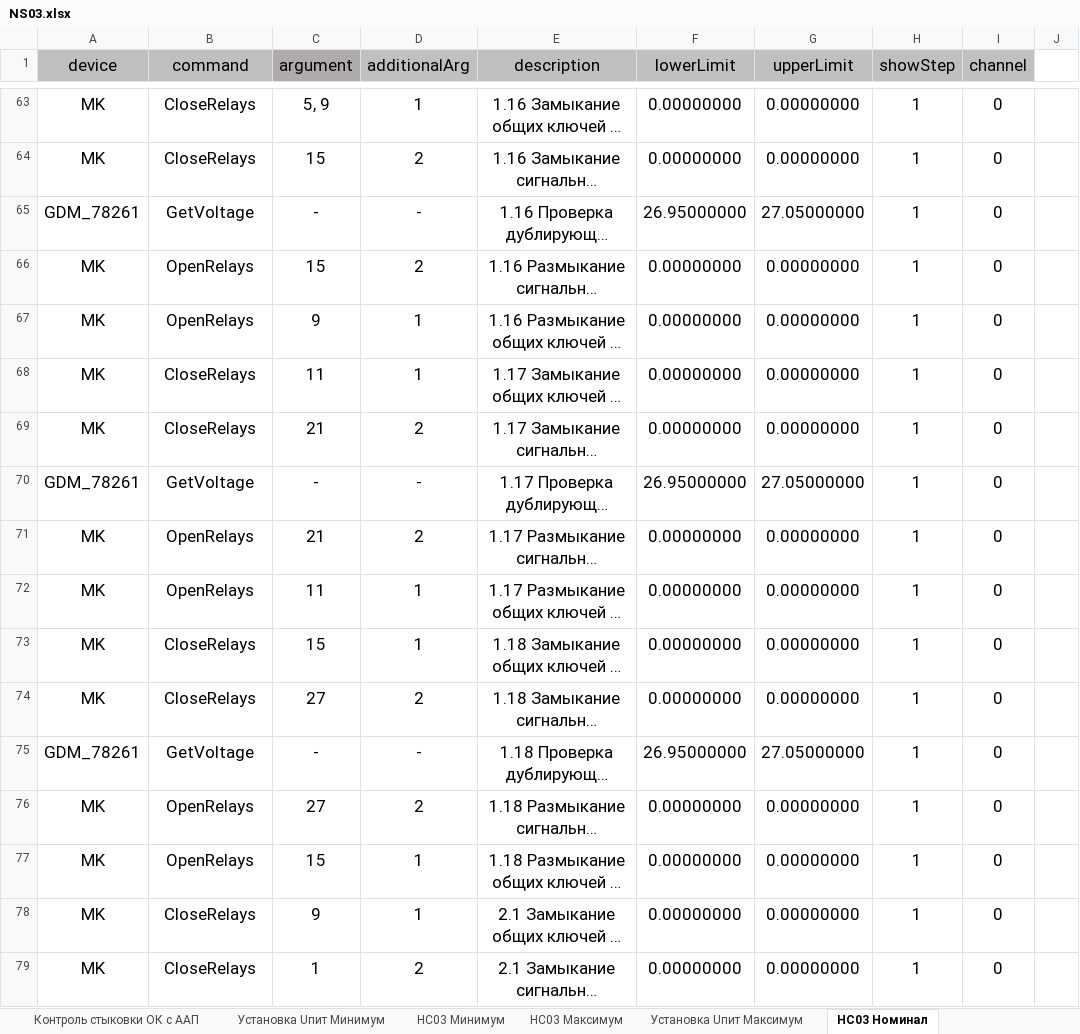
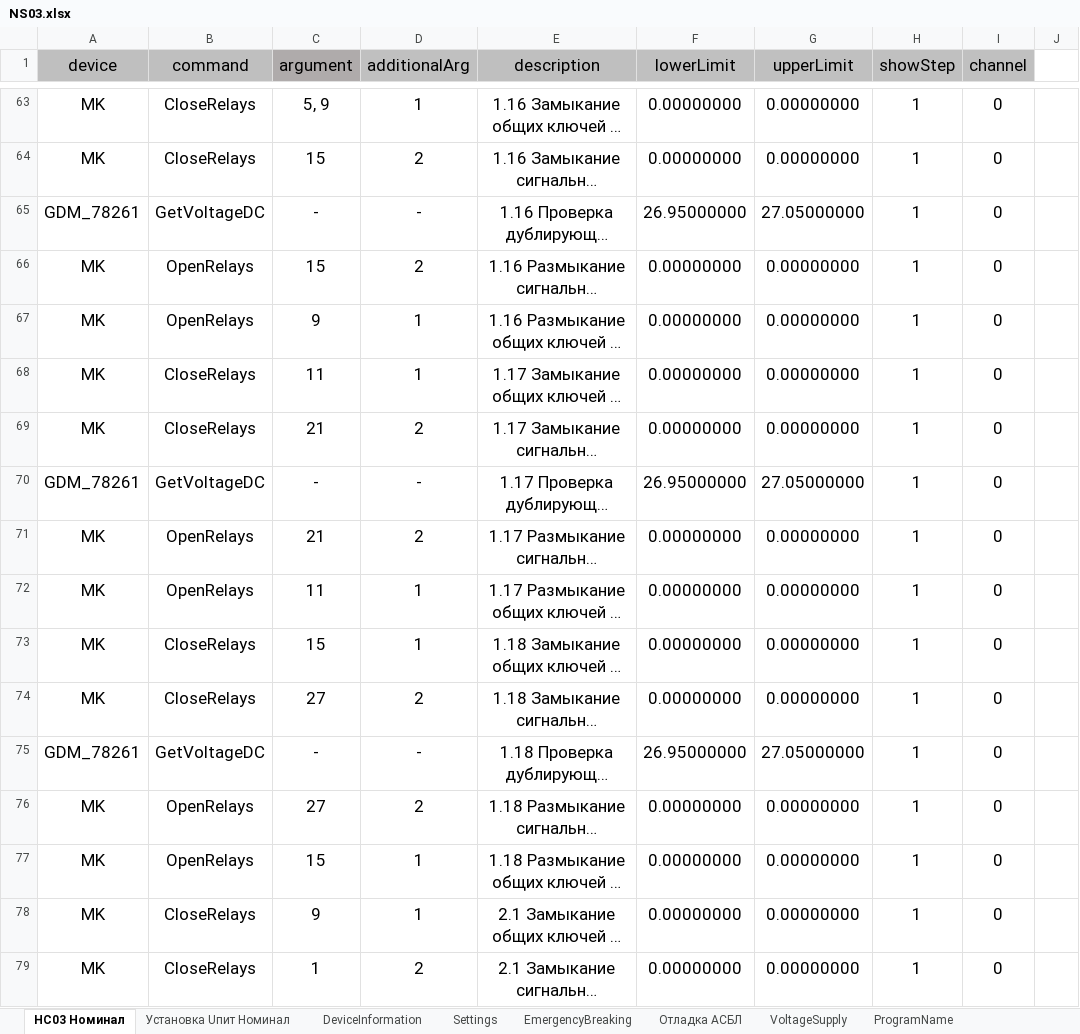
Before and after one commit to storonniy/UCA, an Excel workbook: USA/Tables/NS03.xlsx, sheet НС03 Номинал, drawn as a sheet; only a part is shown, gaps mark what is left out; long unchanged cells end in …; values as stored, in another font and other column widths than the file's, no borders; conditional formats not drawn; the diff covers the shown part only; the diff names each change by its address in the sheet, - before the commit and + after, or states it on an @@ line.

```diff
--- a/USA/Tables/NS03.xlsx (sheet НС03 Номинал)
+++ b/USA/Tables/NS03.xlsx (sheet НС03 Номинал)
-sheet tab: Контроль стыковки ОК с ААП
-sheet tab: Установка Uпит Минимум
-sheet tab: НС03 Минимум
-sheet tab: НС03 Максимум
-sheet tab: Установка Uпит Максимум
-B65 (command): GetVoltage
+B65 (command): GetVoltageDC
-B70 (command): GetVoltage
+B70 (command): GetVoltageDC
-B75 (command): GetVoltage
+B75 (command): GetVoltageDC
```
Also changed, not shown: 306 edited cells elsewhere in this sheet, sheet VoltageSupply, other sheet tabs, 11 other files.
